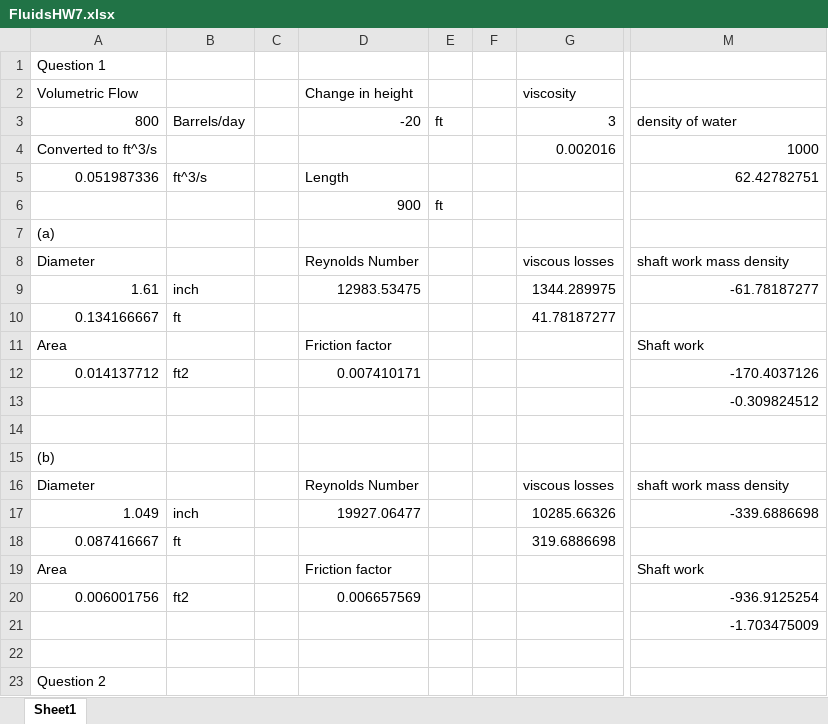
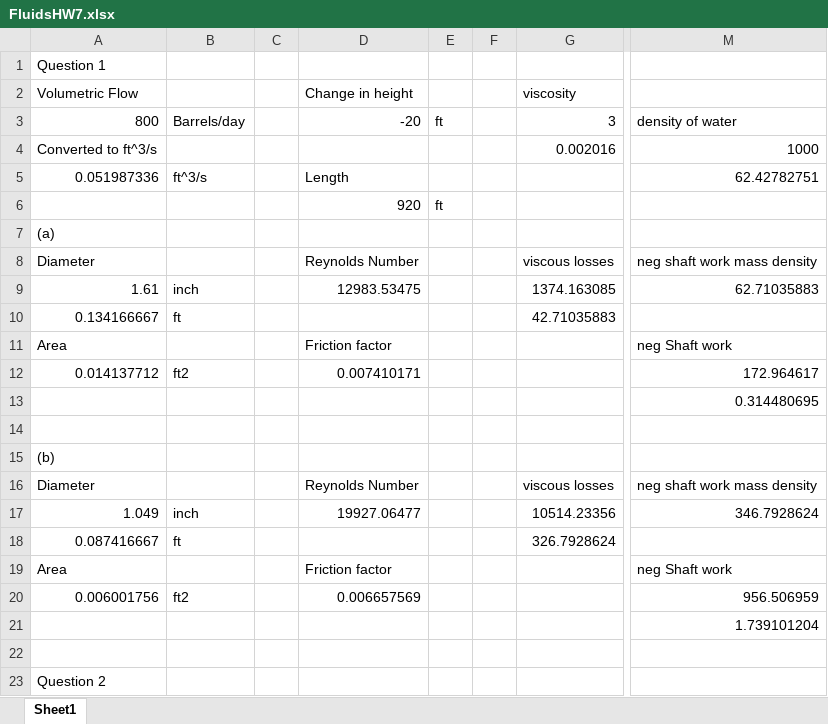
Before and after one commit to 1980s-Space-Guy/Fall24Classes, an Excel workbook: Homework/FluidsHW7.xlsx, sheet Sheet1, drawn as a sheet; only a part is shown, gaps mark what is left out; values as stored, in another font and other column widths than the file's, no borders; the diff covers the shown part only; the diff names each change by its address in the sheet, - before the commit and + after, or states it on an @@ line.

```diff
--- a/Homework/FluidsHW7.xlsx (sheet Sheet1)
+++ b/Homework/FluidsHW7.xlsx (sheet Sheet1)
-D6 (Change in height): 900
+D6 (Change in height): 920
-M8: shaft work mass density
+M8: neg shaft work mass density
-G9 (viscosity): 1344.289975
+G9 (viscosity): 1374.163085
-M9: -61.78187277
+M9: 62.71035883
-G10 (viscosity): 41.78187277
+G10 (viscosity): 42.71035883
-M11: Shaft work
+M11: neg Shaft work
-M12: -170.4037126
+M12: 172.964617
-M13: -0.309824512
+M13: 0.314480695
-M16: shaft work mass density
+M16: neg shaft work mass density
-G17 (viscosity): 10285.66326
+G17 (viscosity): 10514.23356
-M17: -339.6886698
+M17: 346.7928624
-G18 (viscosity): 319.6886698
+G18 (viscosity): 326.7928624
-M19: Shaft work
+M19: neg Shaft work
-M20: -936.9125254
+M20: 956.506959
-M21: -1.703475009
+M21: 1.739101204
```
Also changed, not shown: 5 added rows, 5 removed rows and 15 edited cells elsewhere in this sheet, 2 other files.
